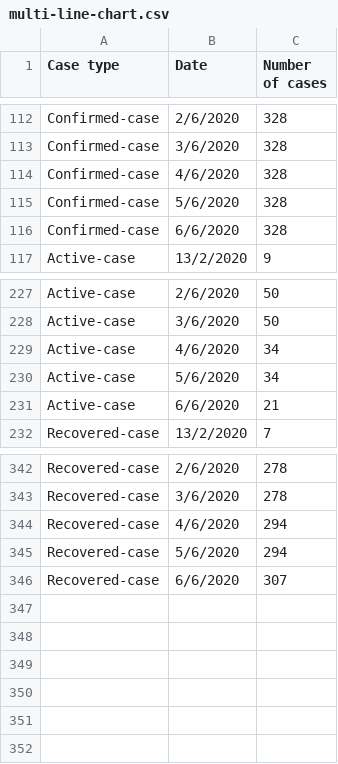
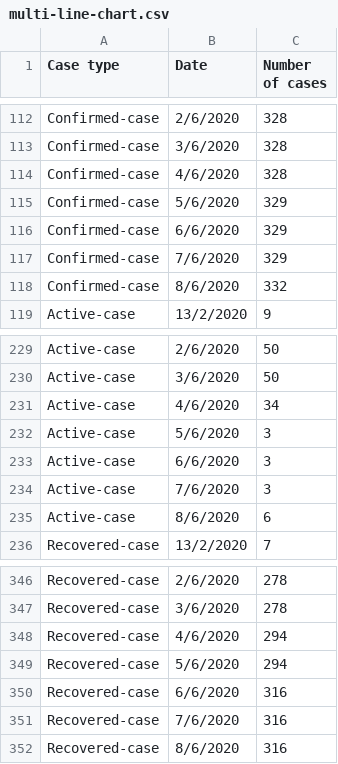
Before and after one commit to nngockhanhh/dsdv, a CSV file: multi-line-chart.csv, drawn as a sheet; only a part is shown, gaps mark what is left out.

Commit message:
Update multi-line-chart.csv

```diff
--- a/multi-line-chart.csv
+++ b/multi-line-chart.csv
@@ -114,4 +114,6 @@ Confirmed-case,3/6/2020,328
 Confirmed-case,4/6/2020,328
-Confirmed-case,5/6/2020,328
-Confirmed-case,6/6/2020,328
+Confirmed-case,5/6/2020,329
+Confirmed-case,6/6/2020,329
+Confirmed-case,7/6/2020,329
+Confirmed-case,8/6/2020,332
 Active-case,13/2/2020,9
@@ -229,4 +231,6 @@ Active-case,3/6/2020,50
 Active-case,4/6/2020,34
-Active-case,5/6/2020,34
-Active-case,6/6/2020,21
+Active-case,5/6/2020,3
+Active-case,6/6/2020,3
+Active-case,7/6/2020,3
+Active-case,8/6/2020,6
 Recovered-case,13/2/2020,7
@@ -345,2 +349,4 @@ Recovered-case,4/6/2020,294
 Recovered-case,5/6/2020,294
-Recovered-case,6/6/2020,307
+Recovered-case,6/6/2020,316
+Recovered-case,7/6/2020,316
+Recovered-case,8/6/2020,316
```
